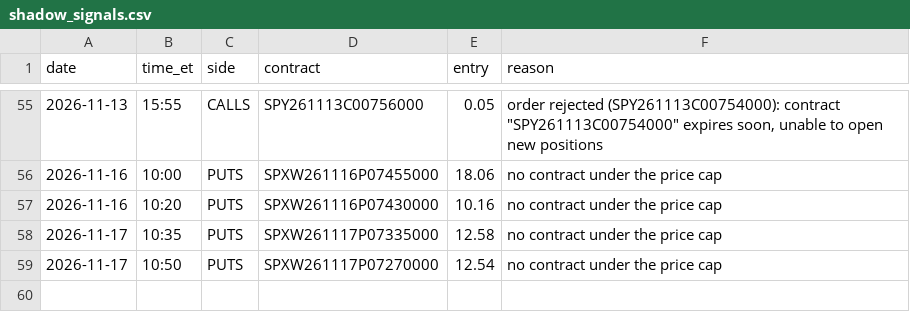
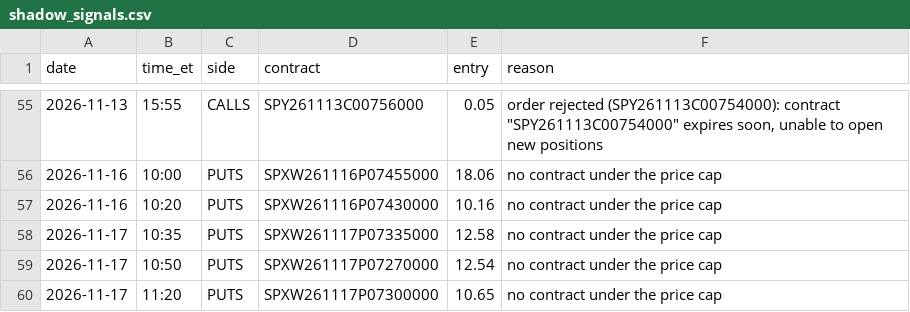
Before and after one commit to thetrinmillenia/belle-backtest, a CSV file: results/shadow_signals.csv, drawn as a sheet; only a part is shown, gaps mark what is left out.

Commit message:
Shadow log

```diff
--- a/results/shadow_signals.csv
+++ b/results/shadow_signals.csv
@@ -59 +59,2 @@ date,time_et,side,contract,entry,reason
 2026-11-17,10:50,PUTS,SPXW261117P07270000,12.54,no contract under the price cap
+2026-11-17,11:20,PUTS,SPXW261117P07300000,10.65,no contract under the price cap
```
